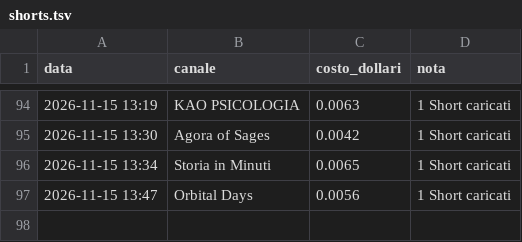
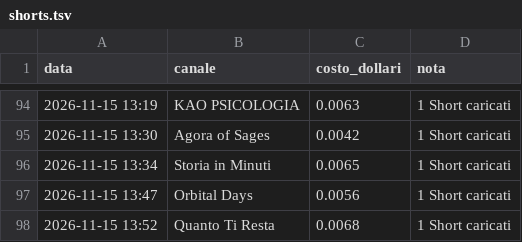
Before and after one commit to gggweb23-gif/ambience, a TSV file: coach/costi/shorts.tsv, drawn as a sheet; only a part is shown, gaps mark what is left out.

Commit message:
Costi Short

```diff
--- a/coach/costi/shorts.tsv
+++ b/coach/costi/shorts.tsv
@@ -97 +97,2 @@ data	canale	costo_dollari	nota
 2026-11-15 13:47	Orbital Days	0.0056	1 Short caricati
+2026-11-15 13:52	Quanto Ti Resta	0.0068	1 Short caricati
```
